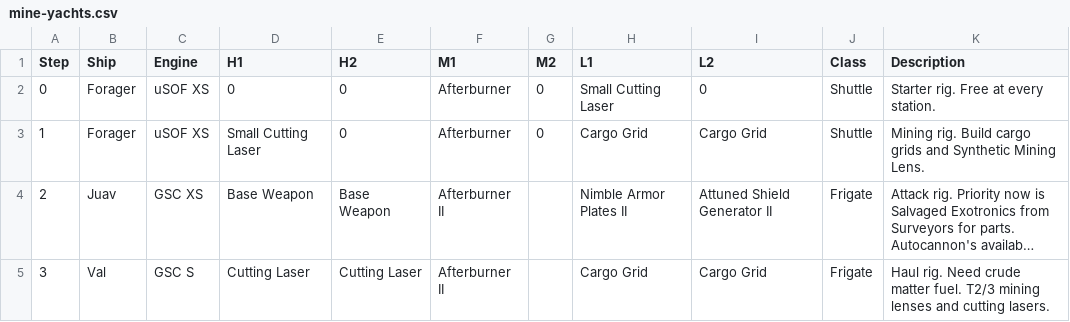
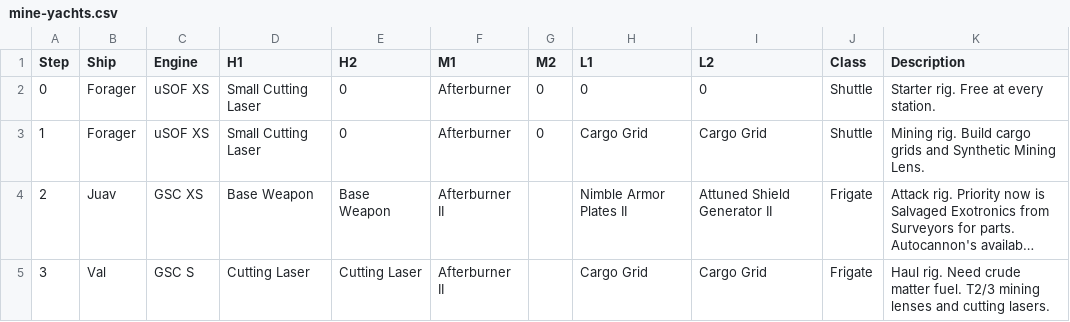
Before and after one commit to gwt-git/mine.yachts, a CSV file: mine-yachts.csv, drawn as a sheet; long unchanged cells end in ….

Commit message:
Update mine-yachts.csv

```diff
--- a/mine-yachts.csv
+++ b/mine-yachts.csv
@@ -1,3 +1,3 @@
 Step,Ship,Engine,H1,H2,M1,M2,L1,L2,Class,Description
-0,Forager,uSOF XS,0,0,Afterburner,0,Small Cutting Laser,0,Shuttle,Starter rig. Free at every station.
+0,Forager,uSOF XS,Small Cutting Laser,0,Afterburner,0,0,0,Shuttle,Starter rig. Free at every station.
 1,Forager,uSOF XS,Small Cutting Laser,0,Afterburner,0,Cargo Grid,Cargo Grid,Shuttle,Mining rig. Build cargo grids and Synthetic Mining Lens.
```
